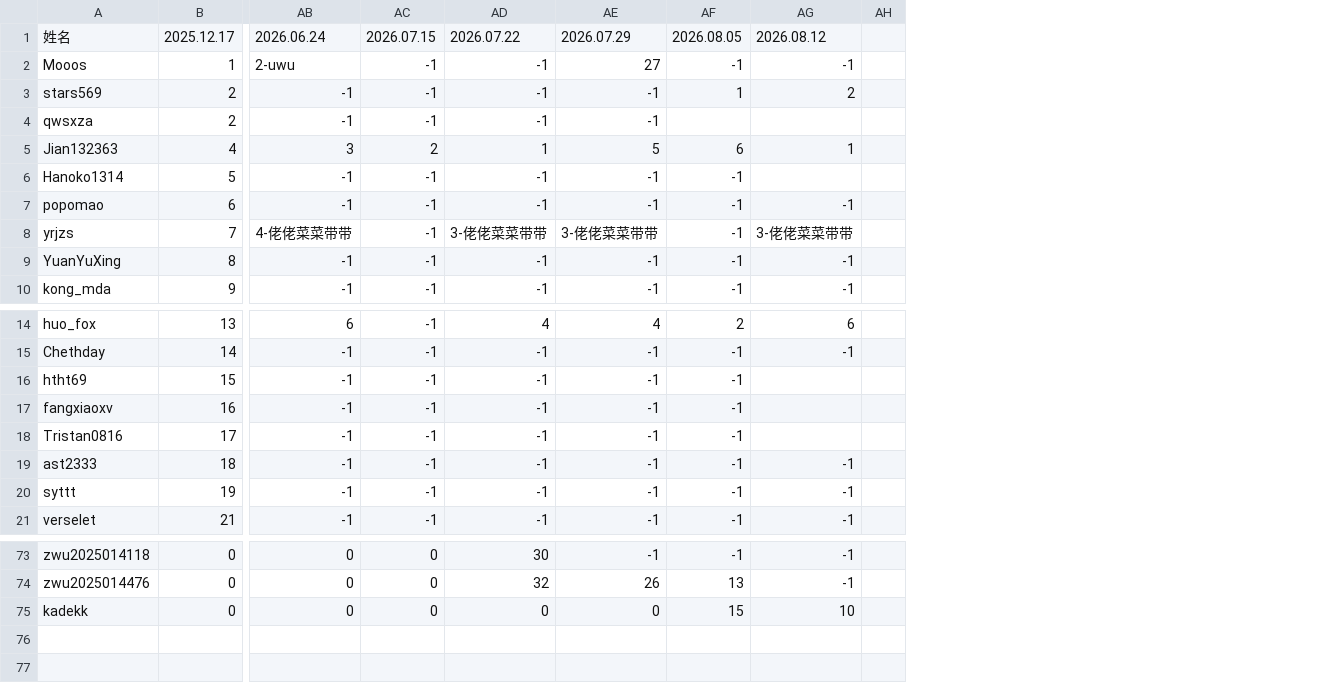
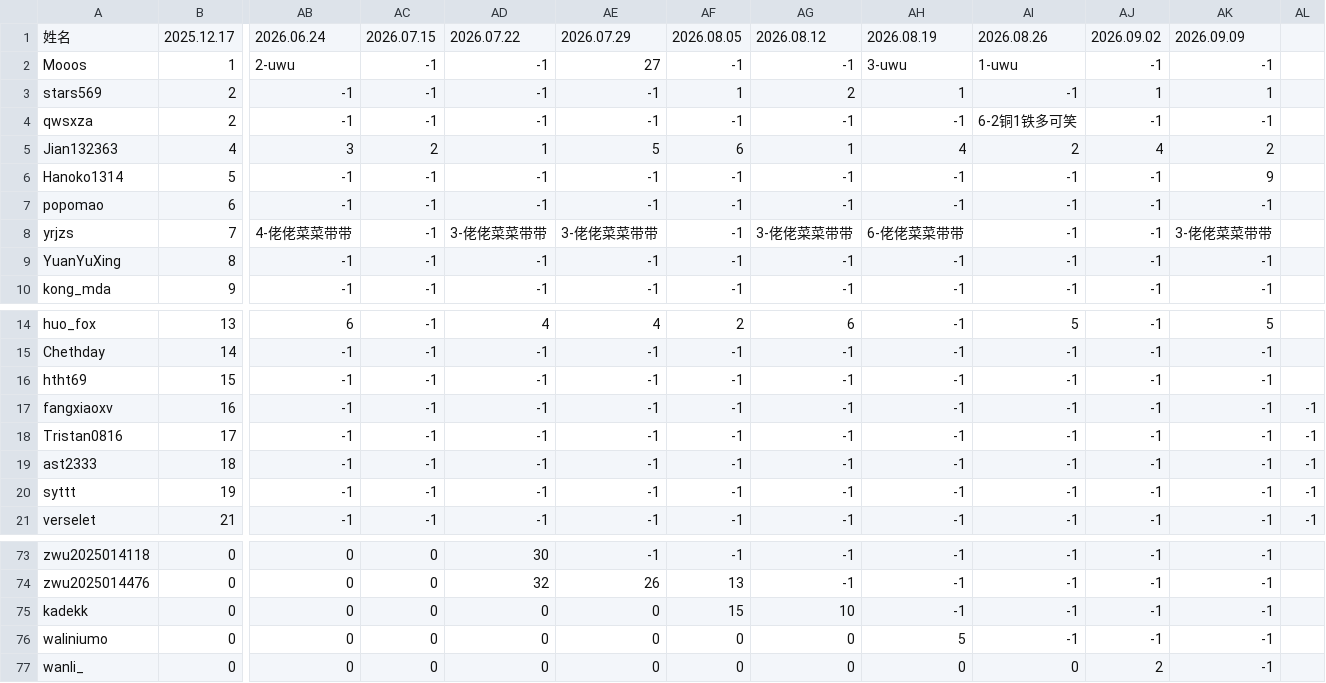
Before and after one commit to vividStareium/wl2028rating, a CSV file: data/ratings.csv, drawn as a sheet; only a part is shown, gaps mark what is left out; removed rows and columns are numbered as before the commit, all else as after; rows hold the shown columns only; the diff names each change by its address in the sheet, - before the commit and + after, or states it on an @@ line.

Commit message:
Update standings through 2026-09-09

```diff
--- a/data/ratings.csv
+++ b/data/ratings.csv
-column AH, empty
+column AH, rows 1-10: 2026.08.19 | 3-uwu | 1 | -1 | 4 | -1 | -1 | 6-佬佬菜菜带带 | -1 | -1; rows 14-21: all -1; rows 73-75: all -1
+column AI, rows 1-10: 2026.08.26 | 1-uwu | -1 | 6-2铜1铁多可笑 | 2 | -1 | -1 | -1 | -1 | -1; rows 14-21: 5 | -1 | -1 | -1 | -1 | -1 | -1 | -1; rows 73-75: all -1
+column AJ, rows 1-10: 2026.09.02 | -1 | 1 | -1 | 4 | -1 | -1 | -1 | -1 | -1; rows 14-21: all -1; rows 73-75: all -1
+column AK, rows 1-10: 2026.09.09 | -1 | 1 | -1 | 2 | 9 | -1 | 3-佬佬菜菜带带 | -1 | -1; rows 14-21: 5 | -1 | -1 | -1 | -1 | -1 | -1 | -1; rows 73-75: all -1
+column AL, rows 17-21: all -1
-AF4: (empty)
+AF4: -1
-AG4: (empty)
+AG4: -1
-AG6: (empty)
+AG6: -1
-AG16:AG18: (empty)
+AG16:AG18: -1
+row 76: waliniumo | 0 | 0 | 0 | 0 | 0 | 0 | 0 | 5 | -1 | -1 | -1
+row 77: wanli_ | 0 | 0 | 0 | 0 | 0 | 0 | 0 | 0 | 0 | 2 | -1
```
